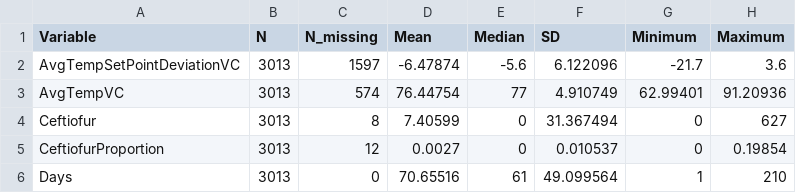
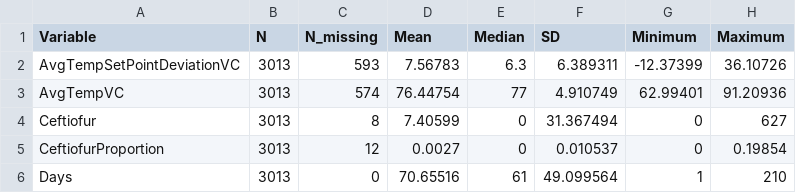
Before and after one commit to cjgwx7/sensor-data, a CSV file: results/exploratory-data-analysis/tables/production-SummaryStats-PreQC-01-04-2022.csv, drawn as a sheet; only a part is shown; the diff covers the shown part only.

```diff
--- a/results/exploratory-data-analysis/tables/production-SummaryStats-PreQC-01-04-2022.csv
+++ b/results/exploratory-data-analysis/tables/production-SummaryStats-PreQC-01-04-2022.csv
@@ -1,3 +1,3 @@
 Variable,N,N_missing,Mean,Median,SD,Minimum,Maximum
-AvgTempSetPointDeviationVC,3013,1597,-6.47874,-5.6,6.122096,-21.7,3.6
+AvgTempSetPointDeviationVC,3013,593,7.56783,6.3,6.389311,-12.37399,36.10726
 AvgTempVC,3013,574,76.44754,77,4.910749,62.99401,91.20936
```
Also changed, not shown: 2 added rows and 30 edited cells elsewhere in this file, results/exploratory-data-analysis/tables/production-SiteSummaryStats-PostQC-01-04-2022.csv, results/exploratory-data-analysis/tables/production-SiteSummaryStats-PreQC-01-04-2022.csv, 20 other files.
